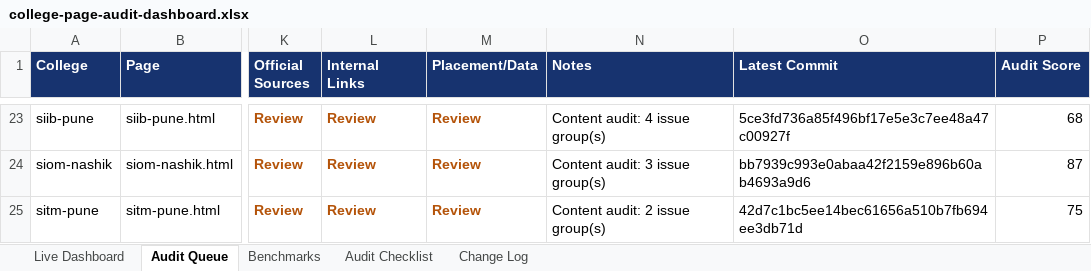
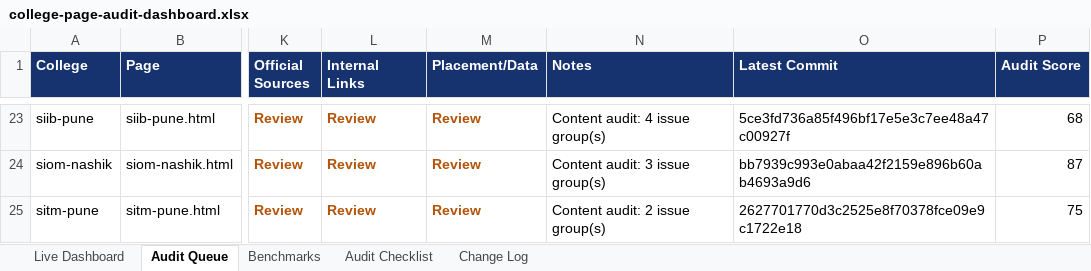
Before and after one commit to vai2110/mba-admission-portal, an Excel workbook: college-page-audit-dashboard.xlsx, sheet Audit Queue, drawn as a sheet; only a part is shown, gaps mark what is left out; values as stored, in another font and other column widths than the file's, no borders; table styles not drawn; the diff names each change by its address in the sheet, - before the commit and + after, or states it on an @@ line.

```diff
--- a/college-page-audit-dashboard.xlsx (sheet Audit Queue)
+++ b/college-page-audit-dashboard.xlsx (sheet Audit Queue)
-O25 (Latest Commit): 42d7c1bc5ee14bec61656a510b7fb694ee3db71d
+O25 (Latest Commit): 2627701770d3c2525e8f70378fce09e9c1722e18
```
Also changed, not shown: sheet Change Log, sheet Live Dashboard, college-production-tracker.xlsx, 1 other file.
